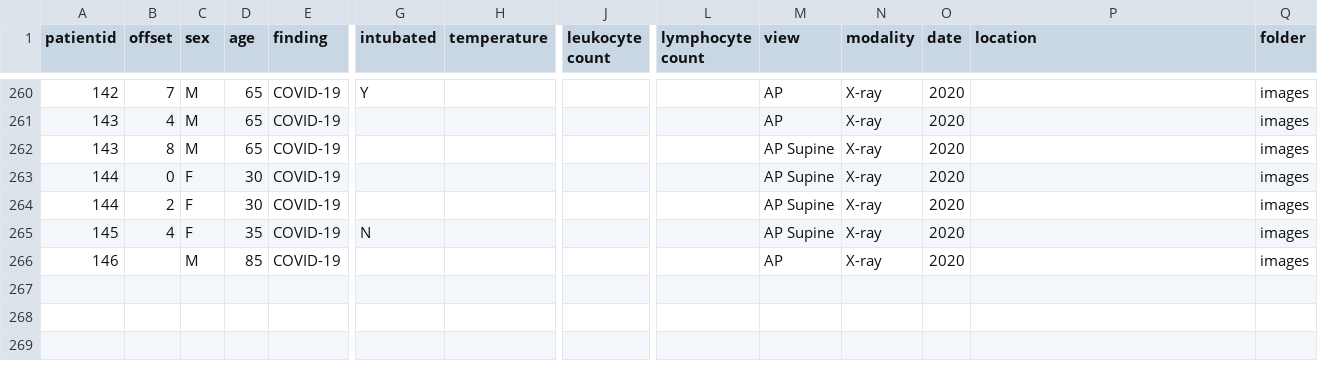
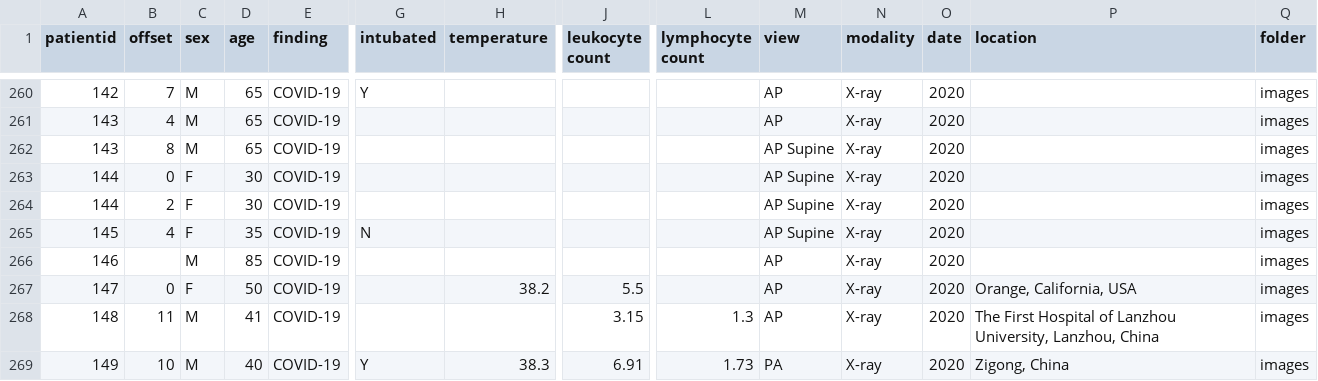
Before and after one commit to ieee8023/covid-chestxray-dataset, a CSV file: metadata.csv, drawn as a sheet; only a part is shown, gaps mark what is left out; rows hold the shown columns only; the diff names each change by its address in the sheet, - before the commit and + after, or states it on an @@ line.

```diff
--- a/metadata.csv
+++ b/metadata.csv
+row 267: 147 | 0 | F | 50 | COVID-19 |  | 38.2 | 5.5 |  | AP | X-ray | 2020 | Orange, California, USA | images
+row 268: 148 | 11 | M | 41 | COVID-19 |  |  | 3.15 | 1.3 | AP | X-ray | 2020 | The First Hospital of Lanzhou University, Lanzhou, China | images
+row 269: 149 | 10 | M | 40 | COVID-19 | Y | 38.3 | 6.91 | 1.73 | PA | X-ray | 2020 | Zigong, China | images
```
Also changed, not shown: 3 other files.
